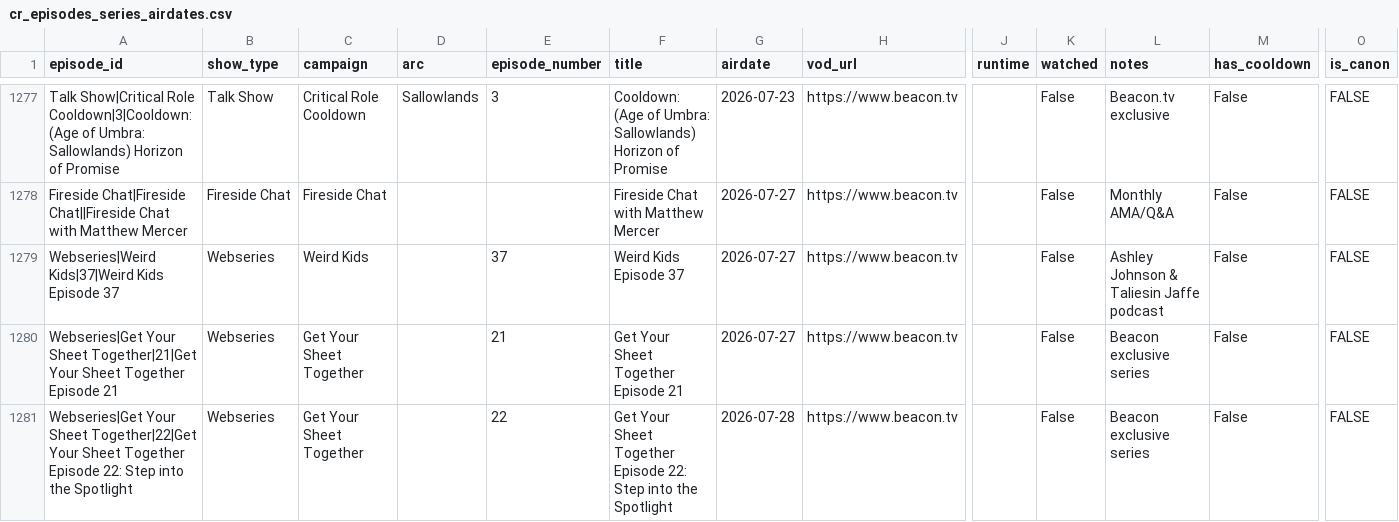
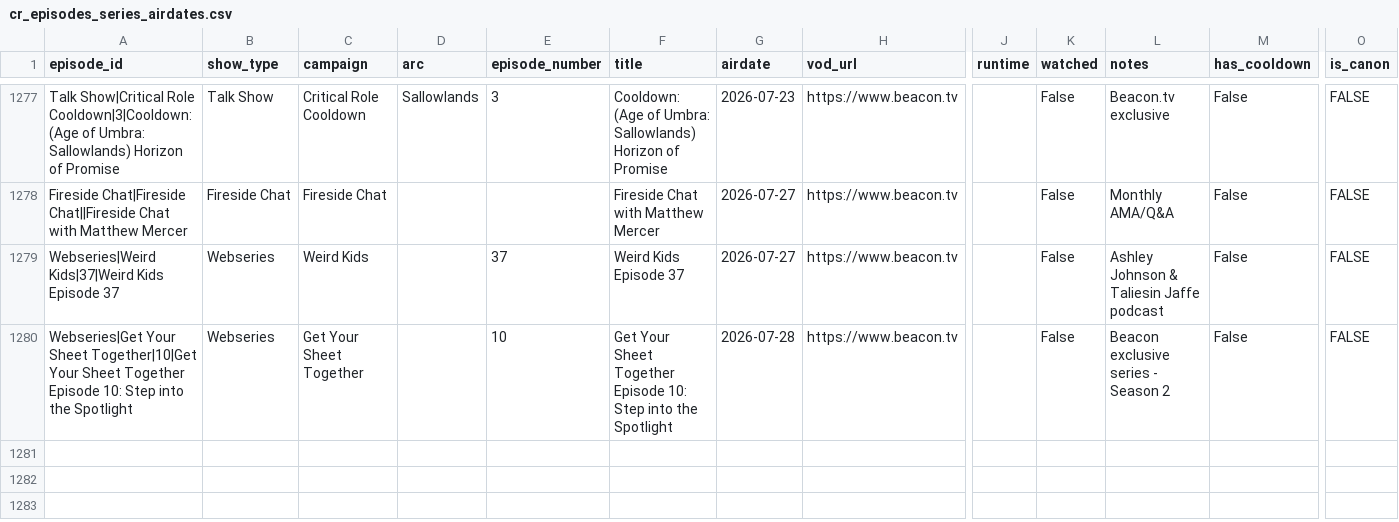
Before and after one commit to mjgutermuth/fun-things, a CSV file: cr-tracker/cr_episodes_series_airdates.csv, drawn as a sheet; only a part is shown, gaps mark what is left out; removed rows and columns are numbered as before the commit, all else as after; rows hold the shown columns only; the diff covers the shown part only; the diff names each change by its address in the sheet, - before the commit and + after, or states it on an @@ line.

Commit message:
fix gyst numbering

```diff
--- a/cr-tracker/cr_episodes_series_airdates.csv
+++ b/cr-tracker/cr_episodes_series_airdates.csv
-row 1280: Webseries|Get Your Sheet Together|21|Get Your Sheet Together Episode 21 | Webseries | Get Your Sheet Together |  | 21 | Get Your Sheet Together Episode 21 | 2026-07-27 | https://www.beacon.tv |  | False | Beacon exclusive series | False | FALSE
-A1280 (episode_id): …Your Sheet Together|22|Get Your Sheet Together Episode 22: Step into…
+A1280 (episode_id): …Your Sheet Together|10|Get Your Sheet Together Episode 10: Step into…
-E1280 (episode_number): 22
+E1280 (episode_number): 10
-F1280 (title): …Together Episode 22: Step into…
+F1280 (title): …Together Episode 10: Step into…
-L1280 (notes): Beacon exclusive series
+L1280 (notes): Beacon exclusive series - Season 2
```
Also changed, not shown: 4 added rows, 4 removed rows and 22 edited cells elsewhere in this file.
